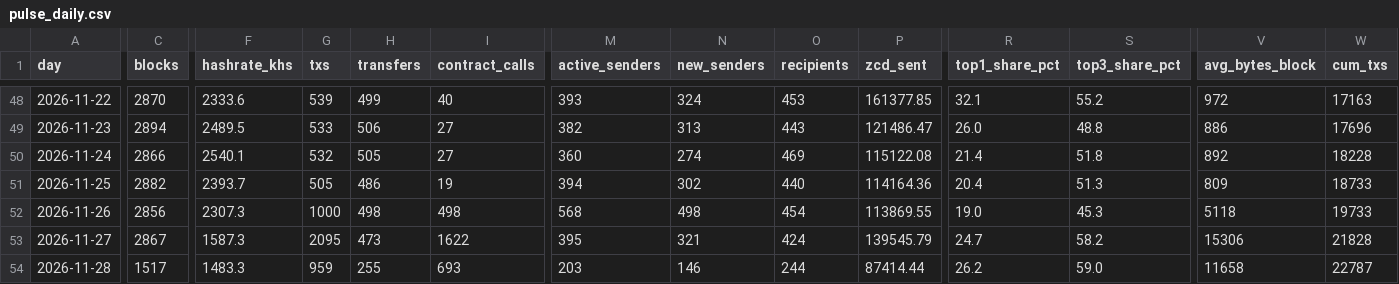
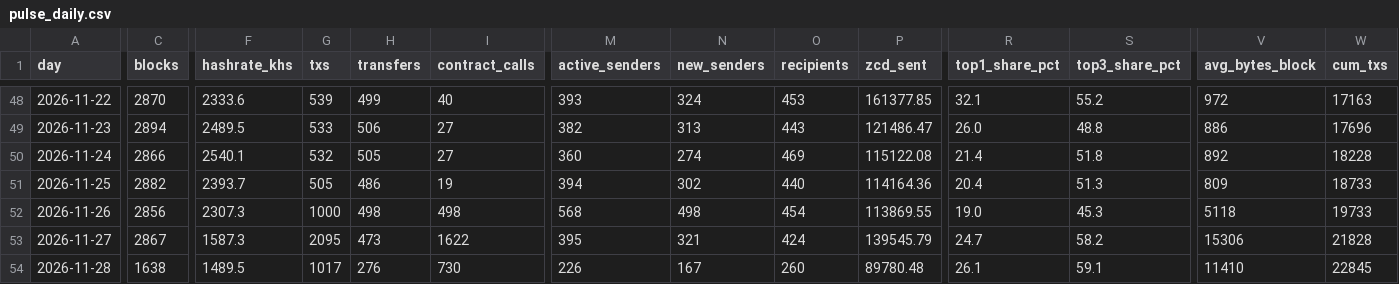
Before and after one commit to brilliantnodes/zycord-pulse, a CSV file: data/pulse_daily.csv, drawn as a sheet; only a part is shown, gaps mark what is left out; the diff covers the shown part only; the diff names each change by its address in the sheet, - before the commit and + after, or states it on an @@ line.

Commit message:
Data: block 151,281, 2026-11-28T13:39:37Z

```diff
--- a/data/pulse_daily.csv
+++ b/data/pulse_daily.csv
-C54 (blocks): 1517
+C54 (blocks): 1638
-F54 (hashrate_khs): 1483.3
+F54 (hashrate_khs): 1489.5
-G54 (txs): 959
+G54 (txs): 1017
-H54 (transfers): 255
+H54 (transfers): 276
-I54 (contract_calls): 693
+I54 (contract_calls): 730
-M54 (active_senders): 203
+M54 (active_senders): 226
-N54 (new_senders): 146
+N54 (new_senders): 167
-O54 (recipients): 244
+O54 (recipients): 260
-P54 (zcd_sent): 87414.44
+P54 (zcd_sent): 89780.48
-R54 (top1_share_pct): 26.2
+R54 (top1_share_pct): 26.1
-S54 (top3_share_pct): 59.0
+S54 (top3_share_pct): 59.1
-V54 (avg_bytes_block): 11658
+V54 (avg_bytes_block): 11410
-W54 (cum_txs): 22787
+W54 (cum_txs): 22845
```
Also changed, not shown: 2 edited cells elsewhere in this file, 5 other files.
